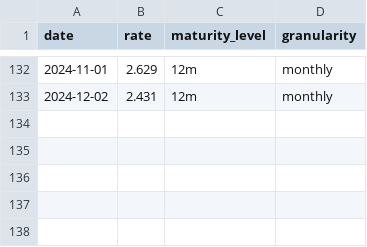
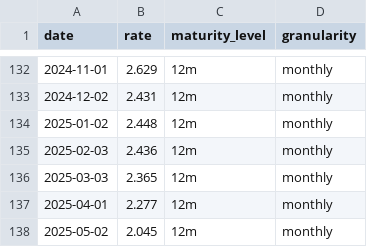
Before and after one commit to datasets/euribor, a CSV file: data/euribor-12m-monthly.csv, drawn as a sheet; only a part is shown, gaps mark what is left out; the diff names each change by its address in the sheet, - before the commit and + after, or states it on an @@ line.

```diff
--- a/data/euribor-12m-monthly.csv
+++ b/data/euribor-12m-monthly.csv
+row 134: 2025-01-02 | 2.448 | 12m | monthly
+row 135: 2025-02-03 | 2.436 | 12m | monthly
+row 136: 2025-03-03 | 2.365 | 12m | monthly
+row 137: 2025-04-01 | 2.277 | 12m | monthly
+row 138: 2025-05-02 | 2.045 | 12m | monthly
```
Also changed, not shown: data/euribor-1m-monthly.csv, data/euribor-1w-weekly.csv, 2 other files.
